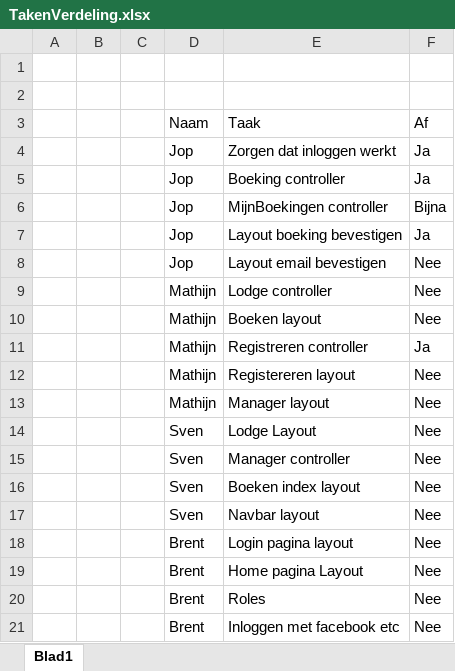
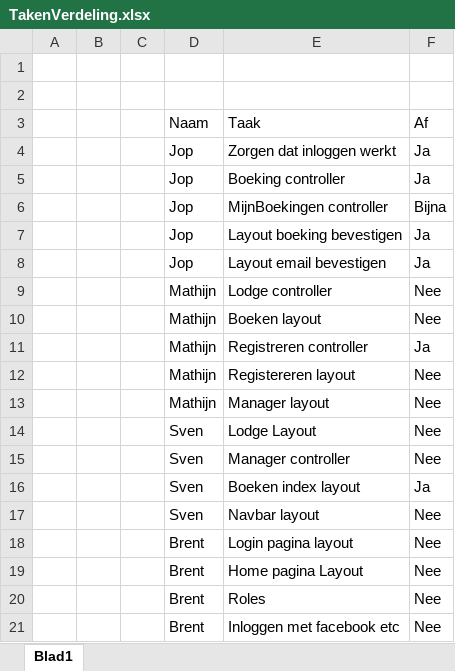
Before and after one commit to MathijnDiskTokkie/KampementKunja, an Excel workbook: TakenVerdeling.xlsx, sheet Blad1, drawn as a sheet; values as stored, in another font and other column widths than the file's, no borders; table styles not drawn; the diff names each change by its address in the sheet, - before the commit and + after, or states it on an @@ line.

```diff
--- a/TakenVerdeling.xlsx (sheet Blad1)
+++ b/TakenVerdeling.xlsx (sheet Blad1)
-F8: Nee
+F8: Ja
-F16: Nee
+F16: Ja
```
Also changed, not shown: 8 other files.
